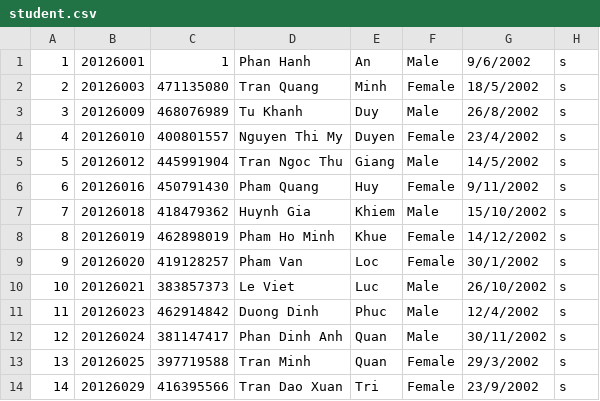
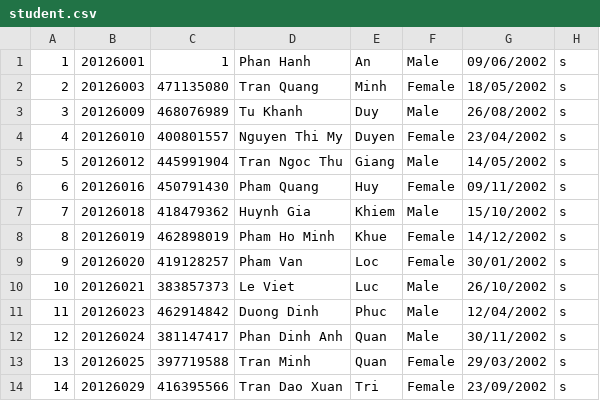
Before and after one commit to longdaophan/course_management_project, a CSV file: bonus_project/student.csv, drawn as a sheet.

```diff
--- a/bonus_project/student.csv
+++ b/bonus_project/student.csv
@@ -1,14 +1,14 @@
-1,20126001,1,Phan Hanh,An,Male,9/6/2002,s
-2,20126003,471135080,Tran Quang,Minh,Female,18/5/2002,s
-3,20126009,468076989,Tu Khanh,Duy,Male,26/8/2002,s
-4,20126010,400801557,Nguyen Thi My,Duyen,Female,23/4/2002,s
-5,20126012,445991904,Tran Ngoc Thu,Giang,Male,14/5/2002,s
-6,20126016,450791430,Pham Quang,Huy,Female,9/11/2002,s
+1,20126001,1,Phan Hanh,An,Male,09/06/2002,s
+2,20126003,471135080,Tran Quang,Minh,Female,18/05/2002,s
+3,20126009,468076989,Tu Khanh,Duy,Male,26/08/2002,s
+4,20126010,400801557,Nguyen Thi My,Duyen,Female,23/04/2002,s
+5,20126012,445991904,Tran Ngoc Thu,Giang,Male,14/05/2002,s
+6,20126016,450791430,Pham Quang,Huy,Female,09/11/2002,s
 7,20126018,418479362,Huynh Gia,Khiem,Male,15/10/2002,s
 8,20126019,462898019,Pham Ho Minh,Khue,Female,14/12/2002,s
-9,20126020,419128257,Pham Van,Loc,Female,30/1/2002,s
+9,20126020,419128257,Pham Van,Loc,Female,30/01/2002,s
 10,20126021,383857373,Le Viet,Luc,Male,26/10/2002,s
-11,20126023,462914842,Duong Dinh,Phuc,Male,12/4/2002,s
+11,20126023,462914842,Duong Dinh,Phuc,Male,12/04/2002,s
 12,20126024,381147417,Phan Dinh Anh,Quan,Male,30/11/2002,s
-13,20126025,397719588,Tran Minh,Quan,Female,29/3/2002,s
-14,20126029,416395566,Tran Dao Xuan,Tri,Female,23/9/2002,s
+13,20126025,397719588,Tran Minh,Quan,Female,29/03/2002,s
+14,20126029,416395566,Tran Dao Xuan,Tri,Female,23/09/2002,s
```
Also changed, not shown: 23 other files.
